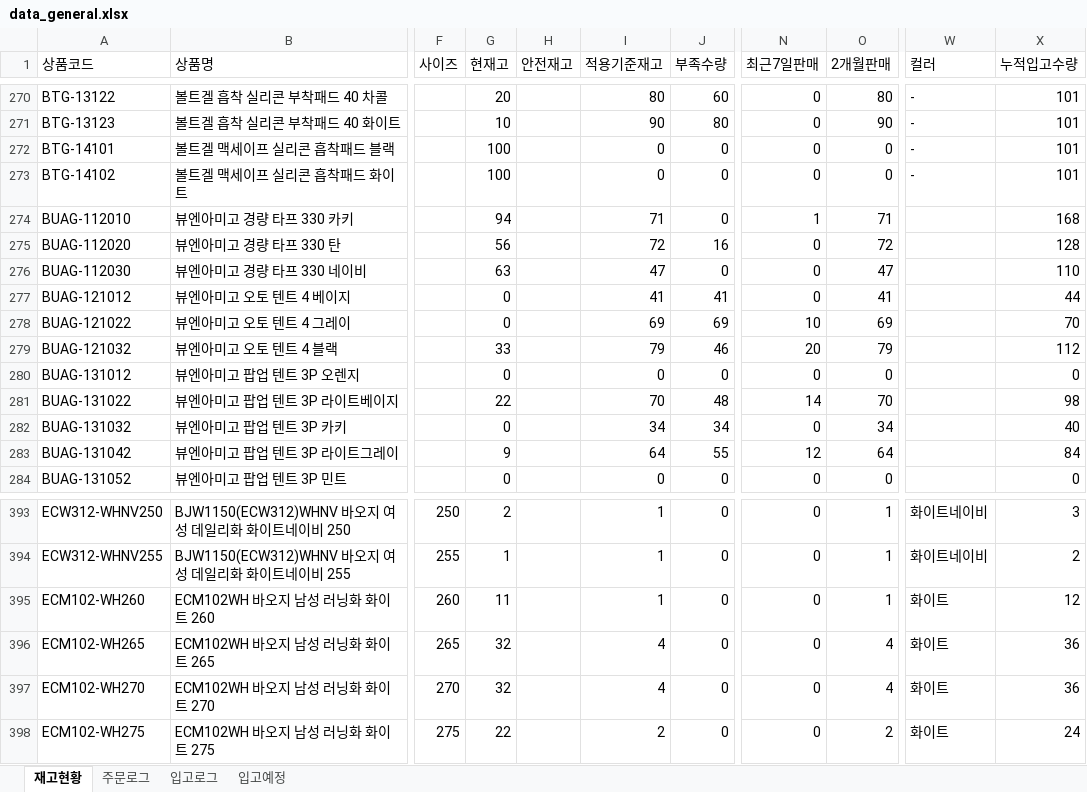
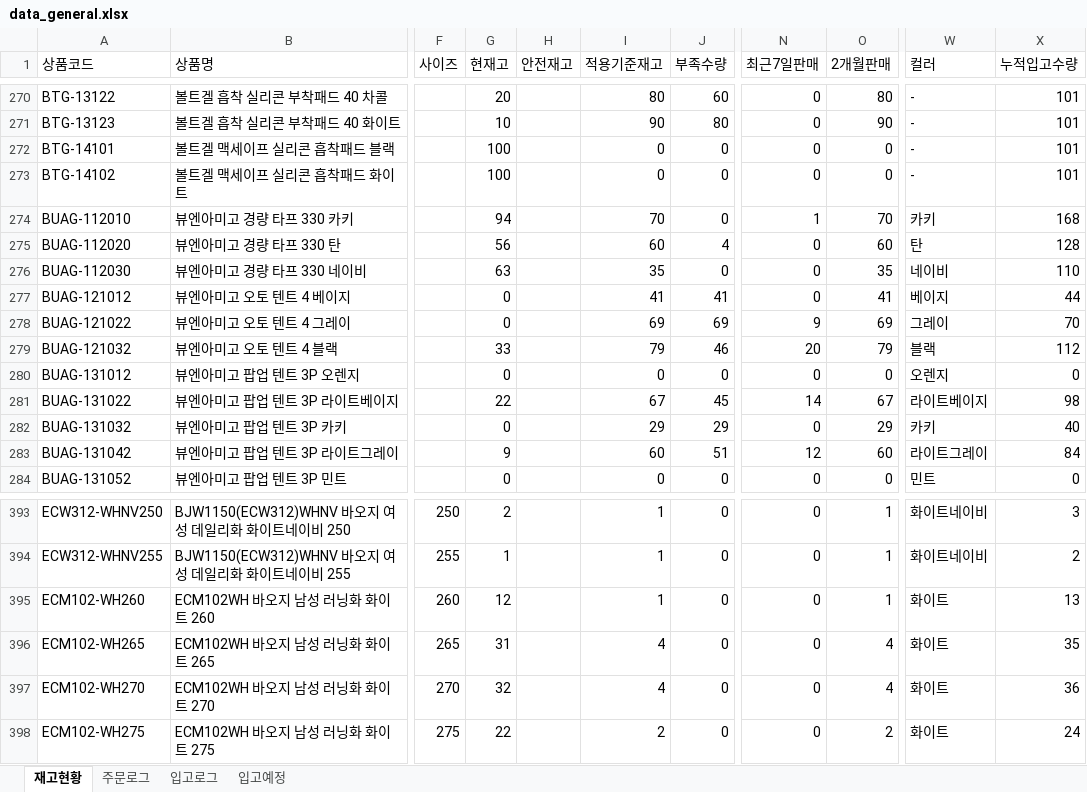
Before and after one commit to dkseotjd0112-max/Baoji-dashboard, an Excel workbook: data_general.xlsx, sheet 재고현황, drawn as a sheet; only a part is shown, gaps mark what is left out; values as stored, in another font and other column widths than the file's, no borders; the diff covers the shown part only; the diff names each change by its address in the sheet, - before the commit and + after, or states it on an @@ line.

```diff
--- a/data_general.xlsx (sheet 재고현황)
+++ b/data_general.xlsx (sheet 재고현황)
-I274 (적용기준재고): 71
+I274 (적용기준재고): 70
-O274 (2개월판매): 71
+O274 (2개월판매): 70
-W274 (컬러): (empty)
+W274 (컬러): 카키
-I275 (적용기준재고): 72
+I275 (적용기준재고): 60
-J275 (부족수량): 16
+J275 (부족수량): 4
-O275 (2개월판매): 72
+O275 (2개월판매): 60
-W275 (컬러): (empty)
+W275 (컬러): 탄
-I276 (적용기준재고): 47
+I276 (적용기준재고): 35
-O276 (2개월판매): 47
+O276 (2개월판매): 35
-W276 (컬러): (empty)
+W276 (컬러): 네이비
-W277 (컬러): (empty)
+W277 (컬러): 베이지
-N278 (최근7일판매): 10
+N278 (최근7일판매): 9
-W278 (컬러): (empty)
+W278 (컬러): 그레이
-W279 (컬러): (empty)
+W279 (컬러): 블랙
-W280 (컬러): (empty)
+W280 (컬러): 오렌지
-I281 (적용기준재고): 70
+I281 (적용기준재고): 67
-J281 (부족수량): 48
+J281 (부족수량): 45
-O281 (2개월판매): 70
+O281 (2개월판매): 67
-W281 (컬러): (empty)
+W281 (컬러): 라이트베이지
-I282 (적용기준재고): 34
+I282 (적용기준재고): 29
-J282 (부족수량): 34
+J282 (부족수량): 29
-O282 (2개월판매): 34
+O282 (2개월판매): 29
-W282 (컬러): (empty)
+W282 (컬러): 카키
-I283 (적용기준재고): 64
+I283 (적용기준재고): 60
-J283 (부족수량): 55
+J283 (부족수량): 51
-O283 (2개월판매): 64
+O283 (2개월판매): 60
-W283 (컬러): (empty)
+W283 (컬러): 라이트그레이
-W284 (컬러): (empty)
+W284 (컬러): 민트
-G395 (현재고): 11
+G395 (현재고): 12
-X395 (누적입고수량): 12
+X395 (누적입고수량): 13
-G396 (현재고): 32
+G396 (현재고): 31
-X396 (누적입고수량): 36
+X396 (누적입고수량): 35
```
Also changed, not shown: 204 edited cells elsewhere in this sheet, sheet 입고로그, data_admin.xlsx, 1 other file.
